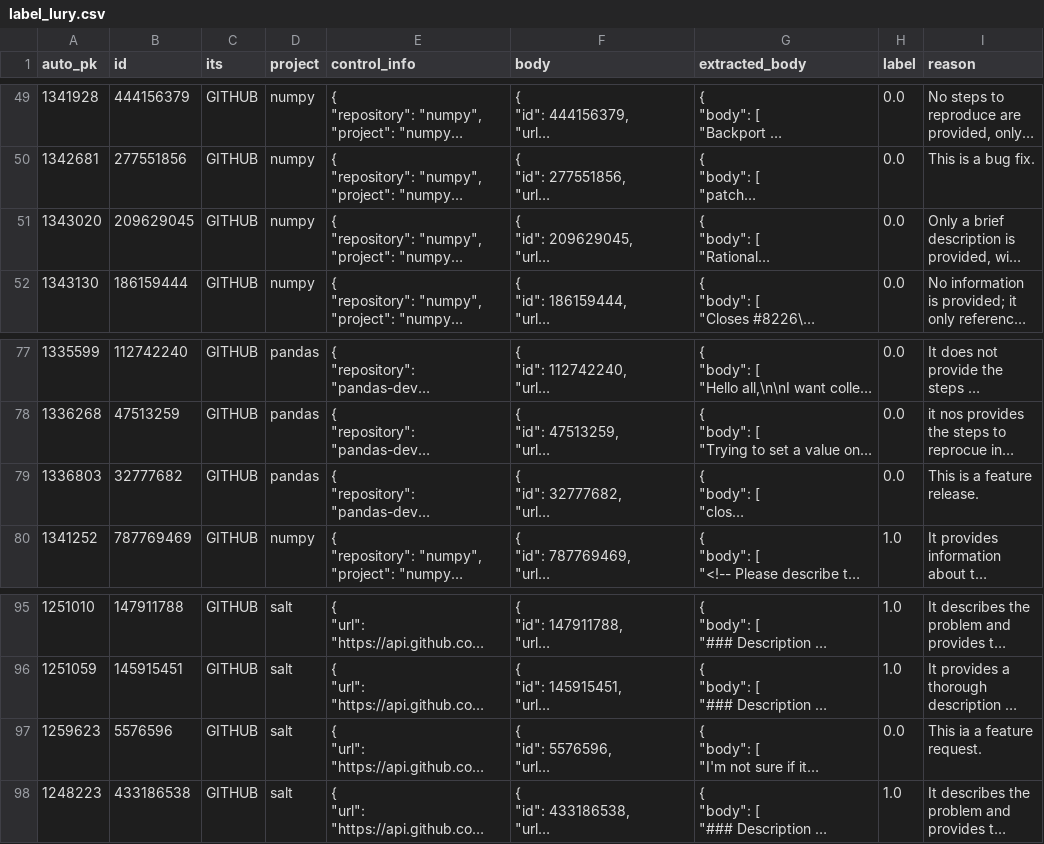
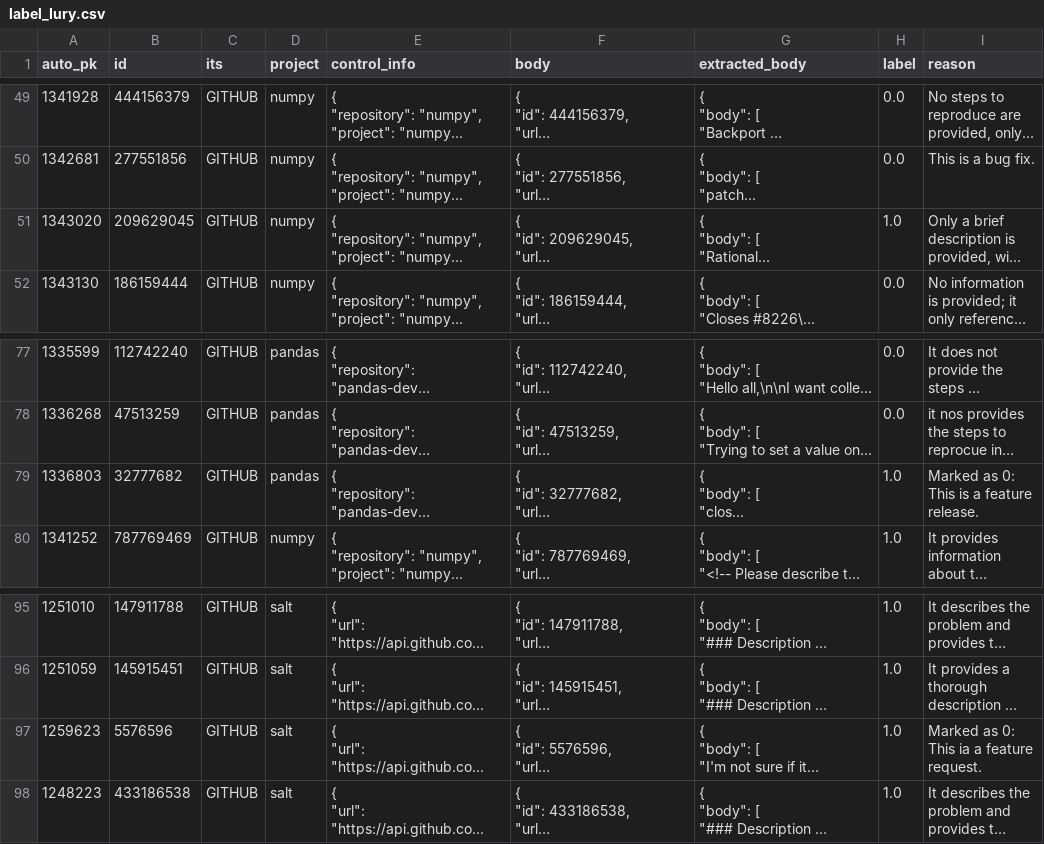
Before and after one commit to ttasnim68/LLM_label_app, a CSV file: dataset/label_Iury.csv, drawn as a sheet; only a part is shown, gaps mark what is left out; long unchanged cells end in …; the diff covers the shown part only; the diff names each change by its address in the sheet, - before the commit and + after, or states it on an @@ line.

Commit message:
Update dataset with new labels and reasons

```diff
--- a/dataset/label_Iury.csv
+++ b/dataset/label_Iury.csv
-H51 (label): 0.0
+H51 (label): 1.0
-H79 (label): 0.0
+H79 (label): 1.0
-I79 (reason): This is a feature release.
+I79 (reason): Marked as 0: This is a feature release.
-H97 (label): 0.0
+H97 (label): 1.0
-I97 (reason): This ia a feature request.
+I97 (reason): Marked as 0: This ia a feature request.
```
Also changed, not shown: 18 edited cells elsewhere in this file.
